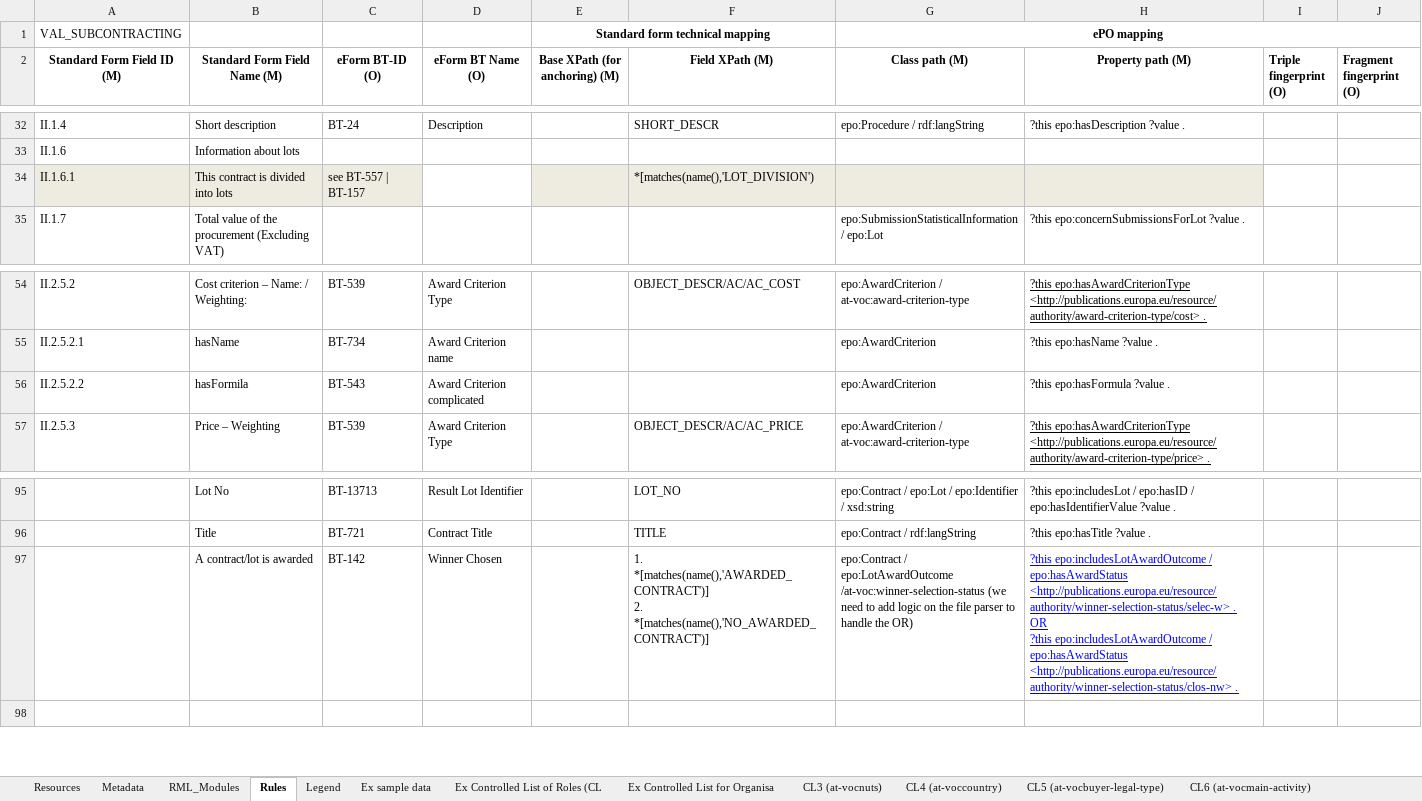
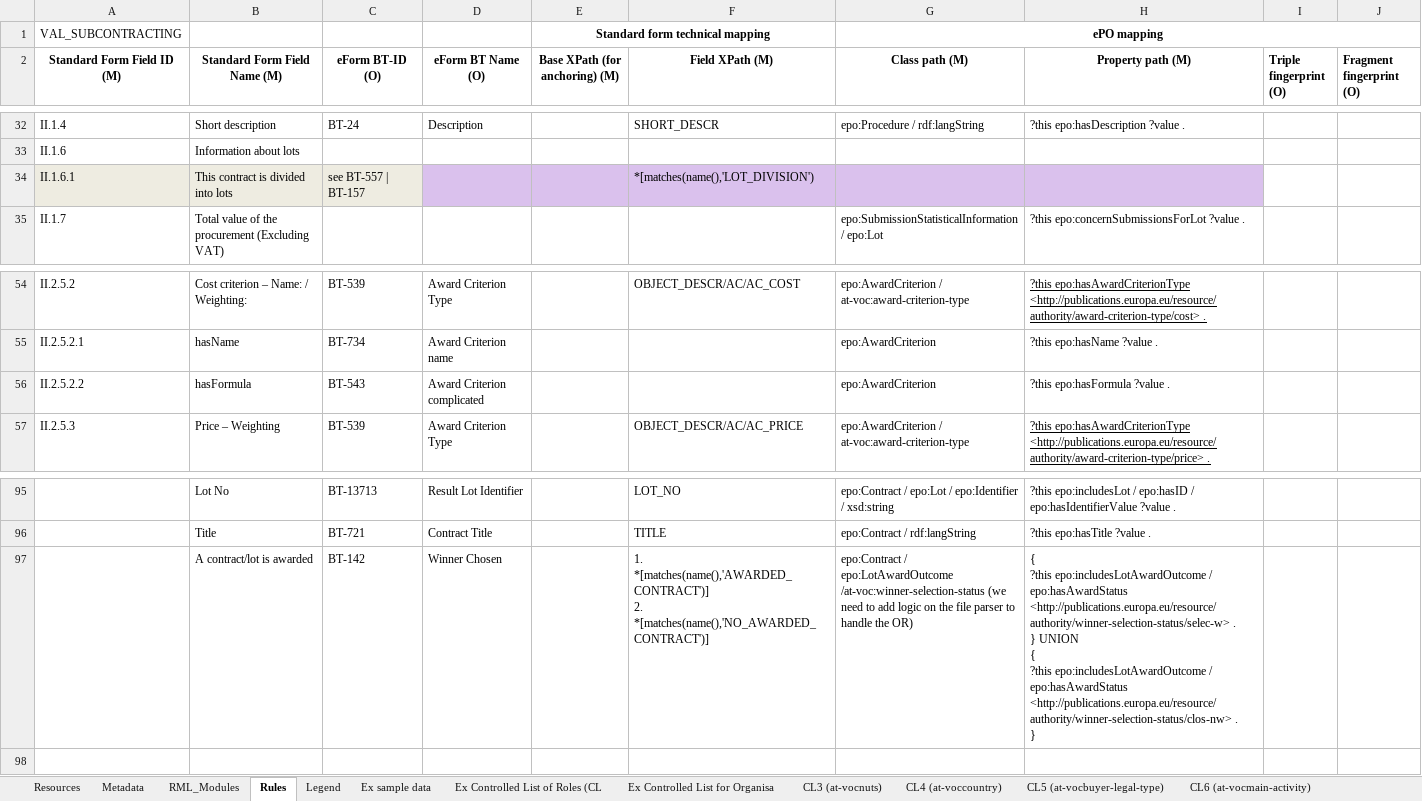
Before and after one commit to OP-TED/ted-rdf-mapping, an Excel workbook: mappings/package_F03/transformation/conceptual_mappings.xlsx, sheet Rules, drawn as a sheet; only a part is shown, gaps mark what is left out; values as stored, in another font and other column widths than the file's, no borders; charts and pictures and conditional formats not drawn; ↵ is a line break in a cell; the diff names each change by its address in the sheet, - before the commit and + after, or states it on an @@ line.

Commit message:
F03 mappings revision

```diff
--- a/mappings/package_F03/transformation/conceptual_mappings.xlsx (sheet Rules)
+++ b/mappings/package_F03/transformation/conceptual_mappings.xlsx (sheet Rules)
-D34 fill: none
+D34 fill: #DAC1ED
-E34:H34 fill: #EEECE1
+E34:H34 fill: #DAC1ED
-B56 (Standard Form Field Name (M)): hasFormila
+B56 (Standard Form Field Name (M)): hasFormula
-H97 (Property path (M)): ?this epo:includesLotAwardOutcome / epo:hasAwardStatus <http://publications.europa.eu/resource/authority/winner-selection-status/selec-w> . ↵ OR ↵ ?this epo:includesLotAwardOutcome / epo:hasAwardStatus <http://publications.europa.eu/resource/authority/winner-selection-status/clos-nw> .
+H97 (Property path (M)): { ↵ ?this epo:includesLotAwardOutcome / epo:hasAwardStatus <http://publications.europa.eu/resource/authority/winner-selection-status/selec-w> . ↵ } UNION ↵ { ↵ ?this epo:includesLotAwardOutcome / epo:hasAwardStatus <http://publications.europa.eu/resource/authority/winner-selection-status/clos-nw> . ↵ }
@@ H97 underline: on → off, text colour: #0000FF → black @@
```
Also changed, not shown: sheet Metadata, 13 other files.
